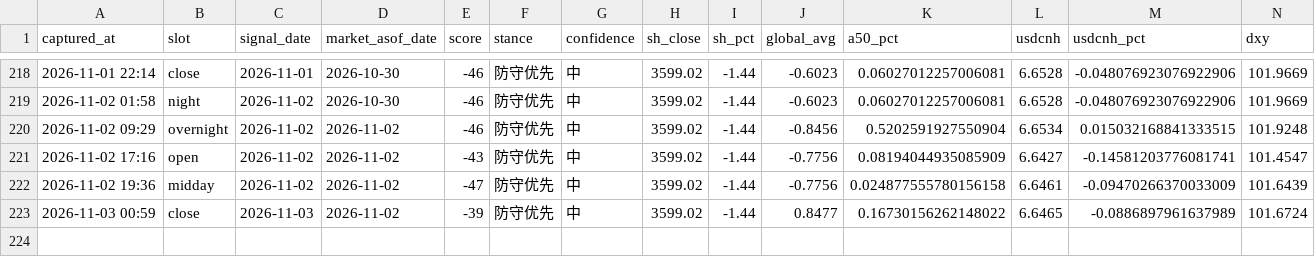
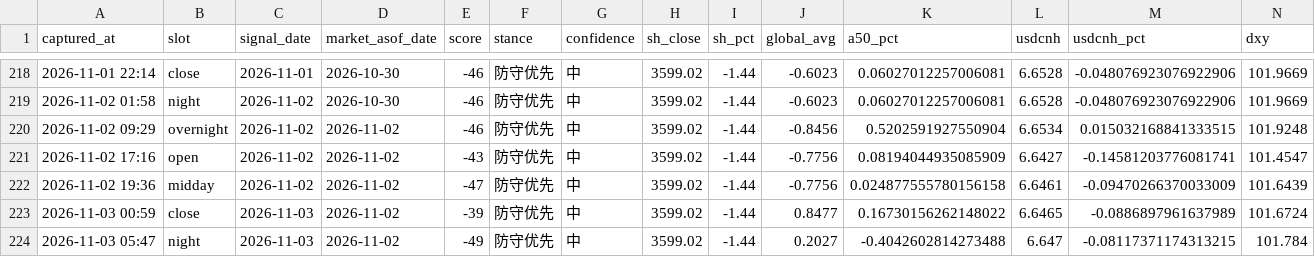
Before and after one commit to ychenfen/a-share-daily, a CSV file: data/signals/2026.csv, drawn as a sheet; only a part is shown, gaps mark what is left out; rows hold the shown columns only; the diff names each change by its address in the sheet, - before the commit and + after, or states it on an @@ line.

```diff
--- a/data/signals/2026.csv
+++ b/data/signals/2026.csv
+row 224: 2026-11-03 05:47 | night | 2026-11-03 | 2026-11-02 | -49 | 防守优先 | 中 | 3599.02 | -1.44 | 0.2027 | -0.4042602814273488 | 6.647 | -0.08117371174313215 | 101.784
```
Also changed, not shown: 10 other files.
